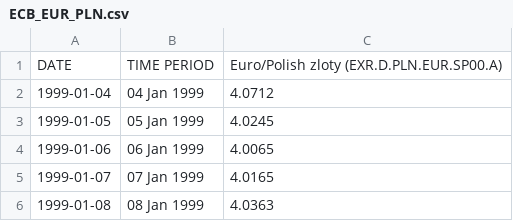
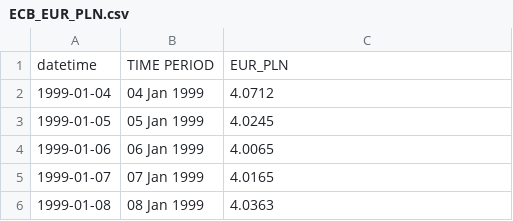
Before and after one commit to mmuntag/ragtime, a CSV file: data/daily/ECB_EUR_PLN.csv, drawn as a sheet; only a part is shown.

```diff
--- a/data/daily/ECB_EUR_PLN.csv
+++ b/data/daily/ECB_EUR_PLN.csv
@@ -1,2 +1,2 @@
-"DATE","TIME PERIOD","Euro/Polish zloty (EXR.D.PLN.EUR.SP00.A)"
+"datetime","TIME PERIOD","EUR_PLN"
 "1999-01-04","04 Jan 1999","4.0712"
```
Also changed, not shown: data/daily/ECB_EUR_CZK.csv, data/daily/ECB_EUR_HUF.csv, 6 other files.
